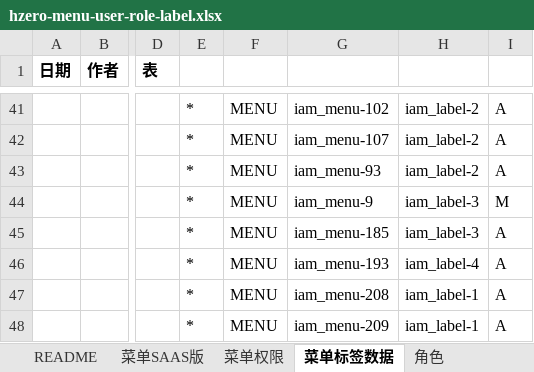
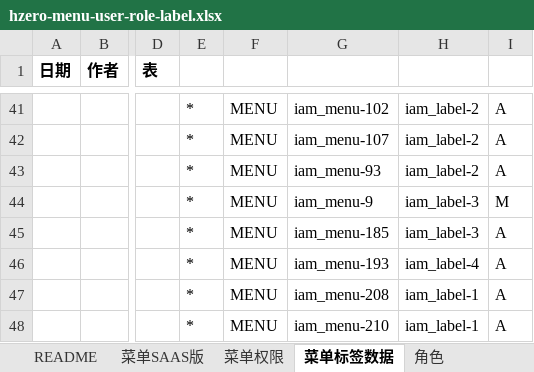
Before and after one commit to open-hand/devops-service, an Excel workbook: src/main/resources/script/db/init-data/devops_service/hzero_platform/hzero-menu-user-role-label.xlsx, sheet 菜单标签数据, drawn as a sheet; only a part is shown, gaps mark what is left out; values as stored, in another font and other column widths than the file's, no borders; the diff names each change by its address in the sheet, - before the commit and + after, or states it on an @@ line.

```diff
--- a/src/main/resources/script/db/init-data/devops_service/hzero_platform/hzero-menu-user-role-label.xlsx (sheet 菜单标签数据)
+++ b/src/main/resources/script/db/init-data/devops_service/hzero_platform/hzero-menu-user-role-label.xlsx (sheet 菜单标签数据)
-G48: iam_menu-209
+G48: iam_menu-210
```
Also changed, not shown: sheet 角色, sheet 菜单SAAS版.
